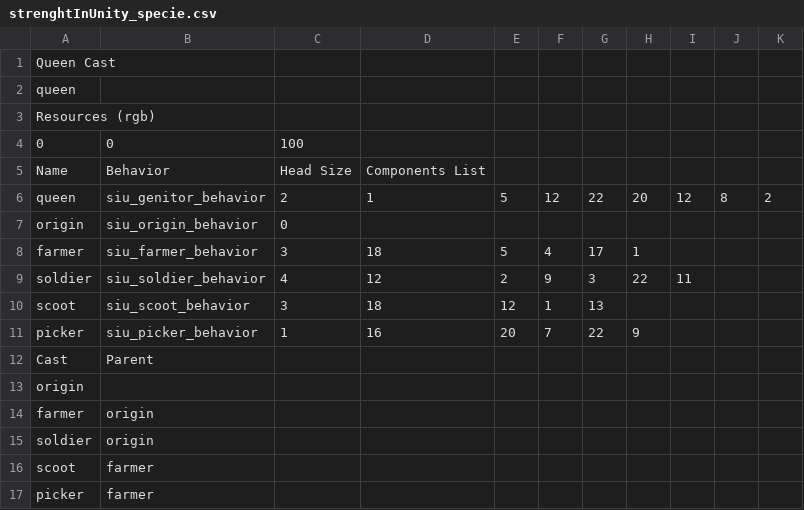
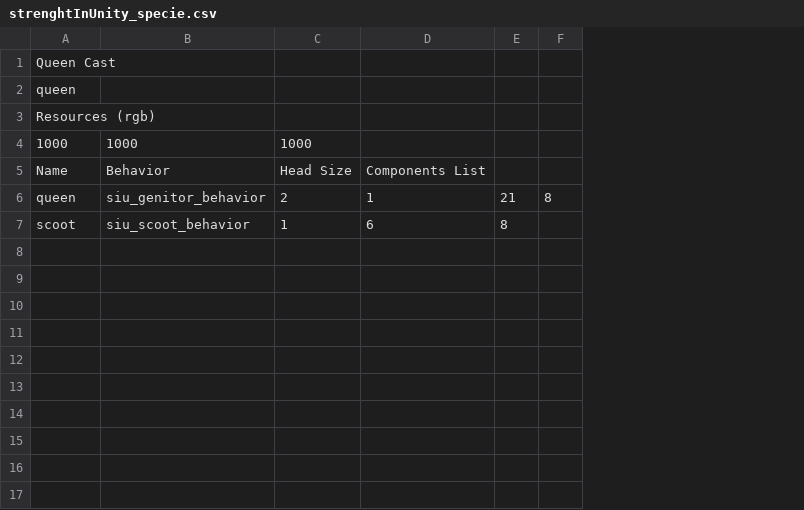
Before and after one commit to galliotgreg/Lumy_Naissance, a CSV file: Assets/Inputs/Player2/strenghtInUnity_specie.csv, drawn as a sheet; removed rows and columns are numbered as before the commit, all else as after; the diff names each change by its address in the sheet, - before the commit and + after, or states it on an @@ line.

```diff
--- a/Assets/Inputs/Player2/strenghtInUnity_specie.csv
+++ b/Assets/Inputs/Player2/strenghtInUnity_specie.csv
-column E, row 6: 5; row 10: 12
-column F, row 6: 12; row 10: 1
-column G, row 6: 22; row 10: 13
-column H, row 6: 20
-column I, row 6: 12
-column K, row 6: 2
+column F, row 6: 8
-row 4: 0 | 0 | 100
+row 4: 1000 | 1000 | 1000
-E6: 8
+E6: 21
-row 7: origin | siu_origin_behavior | 0
-row 8: farmer | siu_farmer_behavior | 3 | 18 | 5 | 4 | 17 | 1
-row 9: soldier | siu_soldier_behavior | 4 | 12 | 2 | 9 | 3 | 22 | 11
-C7: 3
+C7: 1
-D7: 18
+D7: 6
-E7: (empty)
+E7: 8
-row 11: picker | siu_picker_behavior | 1 | 16 | 20 | 7 | 22 | 9
-row 12: Cast | Parent
-row 13: origin
-row 14: farmer | origin
-row 15: soldier | origin
-row 16: scoot | farmer
-row 17: picker | farmer
```
Also changed, not shown: Assets/Inputs/Player2/siu_genitor_behavior.csv, Assets/Inputs/Player2/siu_scoot_behavior.csv, 23 other files.
